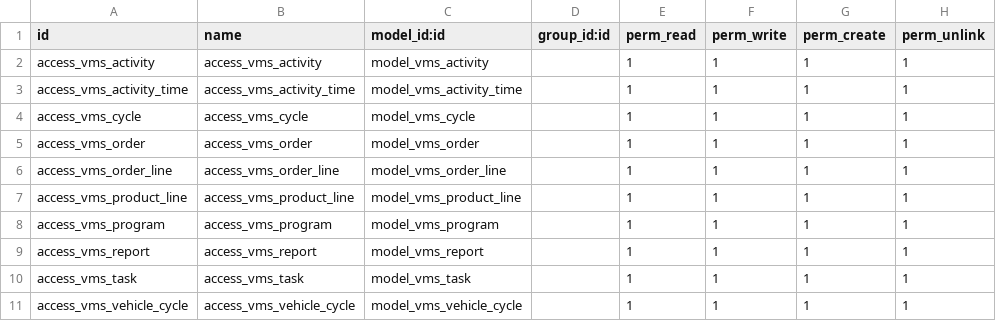
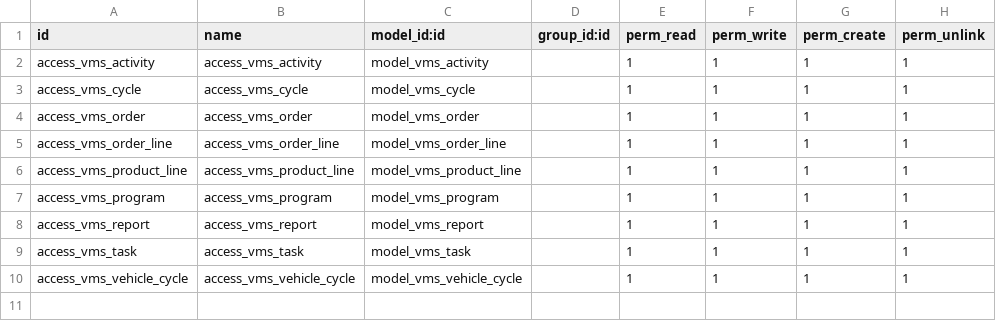
Before and after one commit to Jarsa/vehicle-maintenance-system, a CSV file: vms/security/ir.model.access.csv, drawn as a sheet.

Commit message:
[DEL][vms_activity_time] - Logic of task control.

```diff
--- a/vms/security/ir.model.access.csv
+++ b/vms/security/ir.model.access.csv
@@ -2,3 +2,2 @@ id,name,model_id:id,group_id:id,perm_read,perm_write,perm_create,perm_unlink
 access_vms_activity,access_vms_activity,model_vms_activity,,1,1,1,1
-access_vms_activity_time,access_vms_activity_time,model_vms_activity_time,,1,1,1,1
 access_vms_cycle,access_vms_cycle,model_vms_cycle,,1,1,1,1
```
Also changed, not shown: 10 other files.
